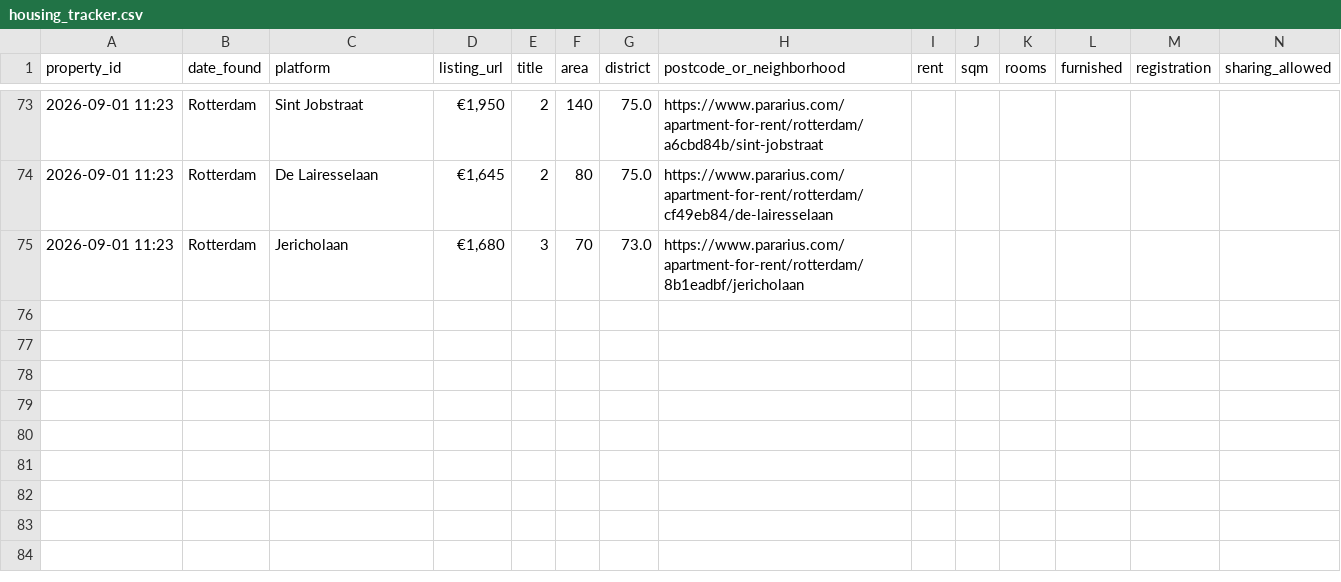
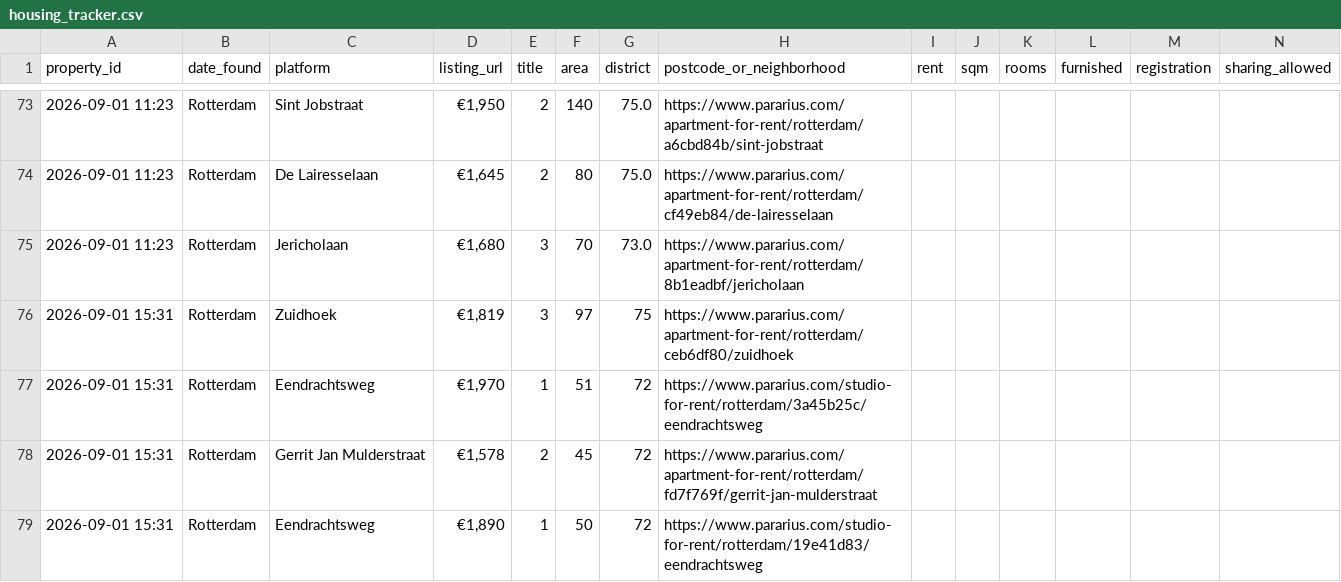
Before and after one commit to 20063791-png/rotterdam-housing-agent, a CSV file: 05_Python/Database/housing_tracker.csv, drawn as a sheet; only a part is shown, gaps mark what is left out; rows hold the shown columns only; the diff names each change by its address in the sheet, - before the commit and + after, or states it on an @@ line.

```diff
--- a/05_Python/Database/housing_tracker.csv
+++ b/05_Python/Database/housing_tracker.csv
+row 76: 2026-09-01 15:31 | Rotterdam | Zuidhoek | €1,819 | 3 | 97 | 75 | https://www.pararius.com/apartment-for-rent/rotterdam/ceb6df80/zuidhoek
+row 77: 2026-09-01 15:31 | Rotterdam | Eendrachtsweg | €1,970 | 1 | 51 | 72 | https://www.pararius.com/studio-for-rent/rotterdam/3a45b25c/eendrachtsweg
+row 78: 2026-09-01 15:31 | Rotterdam | Gerrit Jan Mulderstraat | €1,578 | 2 | 45 | 72 | https://www.pararius.com/apartment-for-rent/rotterdam/fd7f769f/gerrit-jan-mulderstraat
+row 79: 2026-09-01 15:31 | Rotterdam | Eendrachtsweg | €1,890 | 1 | 50 | 72 | https://www.pararius.com/studio-for-rent/rotterdam/19e41d83/eendrachtsweg
```
Also changed, not shown: 1 other file.
